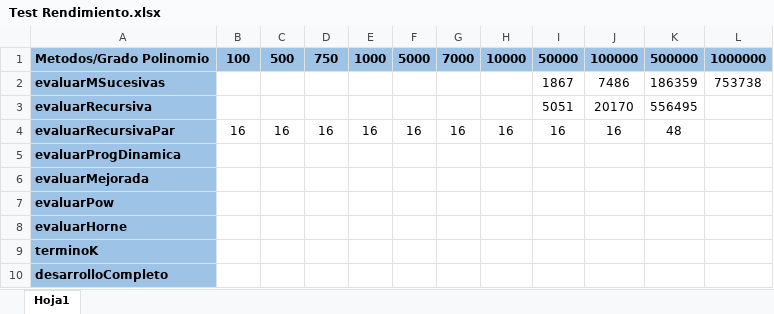
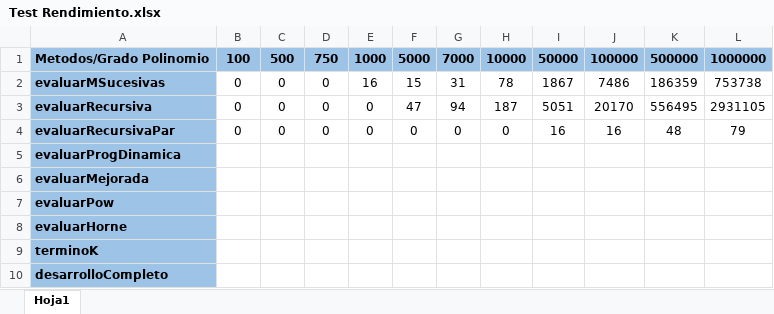
Before and after one commit to ezelau95/TP2_ComplejidadComputacional, an Excel workbook: Test Rendimiento.xlsx, sheet Hoja1, drawn as a sheet; values as stored, in another font and other column widths than the file's, no borders; charts and pictures not drawn; the diff names each change by its address in the sheet, - before the commit and + after, or states it on an @@ line.

Commit message:
Agregado grafico al excel

```diff
--- a/Test Rendimiento.xlsx (sheet Hoja1)
+++ b/Test Rendimiento.xlsx (sheet Hoja1)
-B2:B3: (empty)
+B2:B3: 0
-C2:C3: (empty)
+C2:C3: 0
-D2:D3: (empty)
+D2:D3: 0
-E2: (empty)
+E2: 16
-F2: (empty)
+F2: 15
-G2: (empty)
+G2: 31
-H2: (empty)
+H2: 78
-E3: (empty)
+E3: 0
-F3: (empty)
+F3: 47
-G3: (empty)
+G3: 94
-H3: (empty)
+H3: 187
-L3: (empty)
+L3: 2931105
-B4: 16
+B4: 0
-C4: 16
+C4: 0
-D4: 16
+D4: 0
-E4: 16
+E4: 0
-F4: 16
+F4: 0
-G4: 16
+G4: 0
-H4: 16
+H4: 0
-L4: (empty)
+L4: 79
```
Also changed, not shown: charts or pictures.
